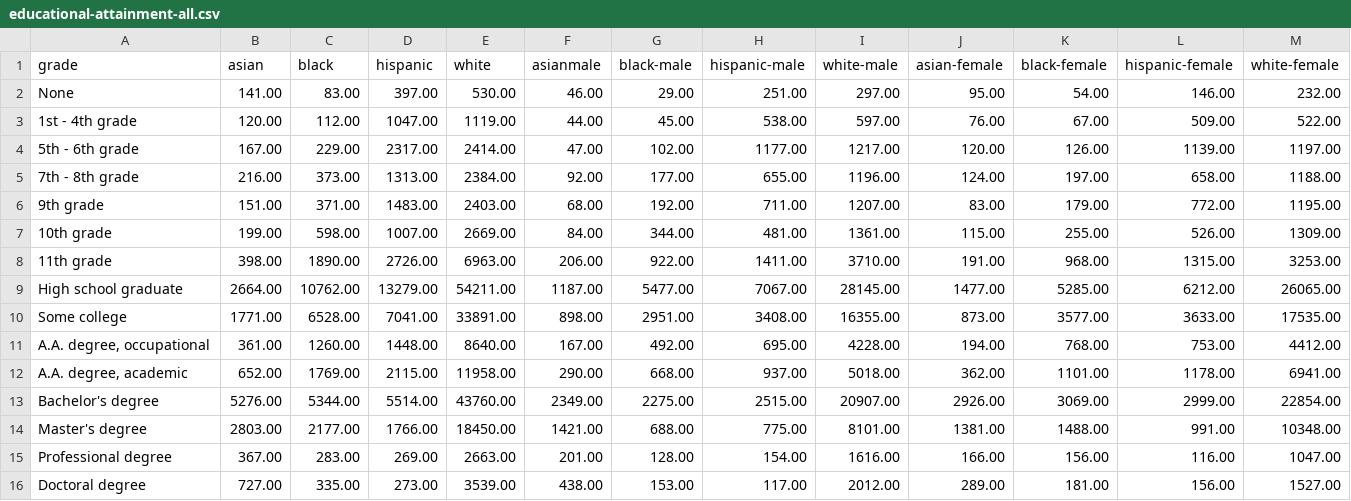
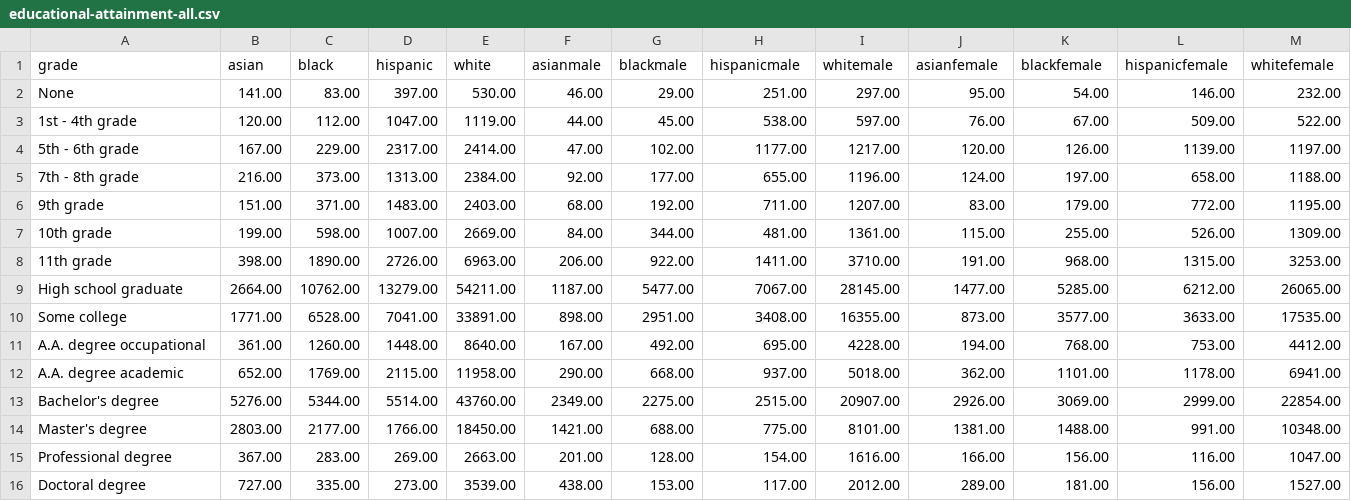
Before and after one commit to brendantran/info474-final-project, a CSV file: final_project/csv/educational-attainment-all.csv, drawn as a sheet.

```diff
--- a/final_project/csv/educational-attainment-all.csv
+++ b/final_project/csv/educational-attainment-all.csv
@@ -1,2 +1,2 @@
-grade,asian,black,hispanic,white,asianmale,black-male,hispanic-male,white-male,asian-female,black-female,hispanic-female,white-female
+grade,asian,black,hispanic,white,asianmale,blackmale,hispanicmale,whitemale,asianfemale,blackfemale,hispanicfemale,whitefemale
 None,141.00,83.00,397.00,530.00,46.00,29.00,251.00,297.00,95.00,54.00,146.00,232.00
@@ -10,4 +10,4 @@ High school graduate,2664.00,10762.00,13279.00,54211.00,1187.00,5477.00,7067.00,
 Some college,1771.00,6528.00,7041.00,33891.00,898.00,2951.00,3408.00,16355.00,873.00,3577.00,3633.00,17535.00
-"A.A. degree, occupational",361.00,1260.00,1448.00,8640.00,167.00,492.00,695.00,4228.00,194.00,768.00,753.00,4412.00
-"A.A. degree, academic",652.00,1769.00,2115.00,11958.00,290.00,668.00,937.00,5018.00,362.00,1101.00,1178.00,6941.00
+A.A. degree occupational,361.00,1260.00,1448.00,8640.00,167.00,492.00,695.00,4228.00,194.00,768.00,753.00,4412.00
+A.A. degree academic,652.00,1769.00,2115.00,11958.00,290.00,668.00,937.00,5018.00,362.00,1101.00,1178.00,6941.00
 Bachelor's degree,5276.00,5344.00,5514.00,43760.00,2349.00,2275.00,2515.00,20907.00,2926.00,3069.00,2999.00,22854.00
```
Also changed, not shown: 3 other files.
